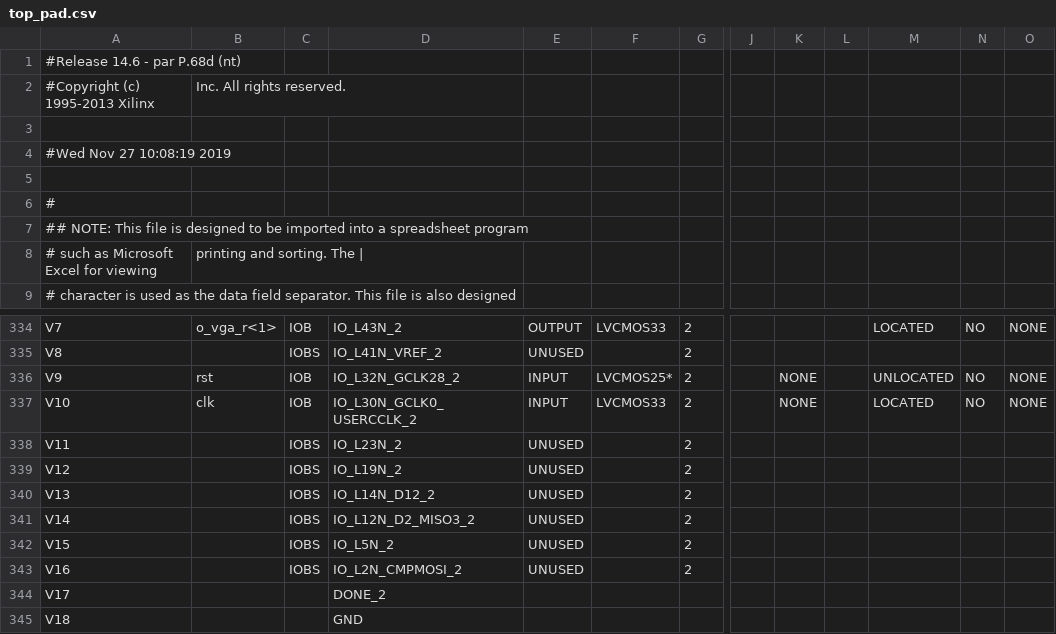
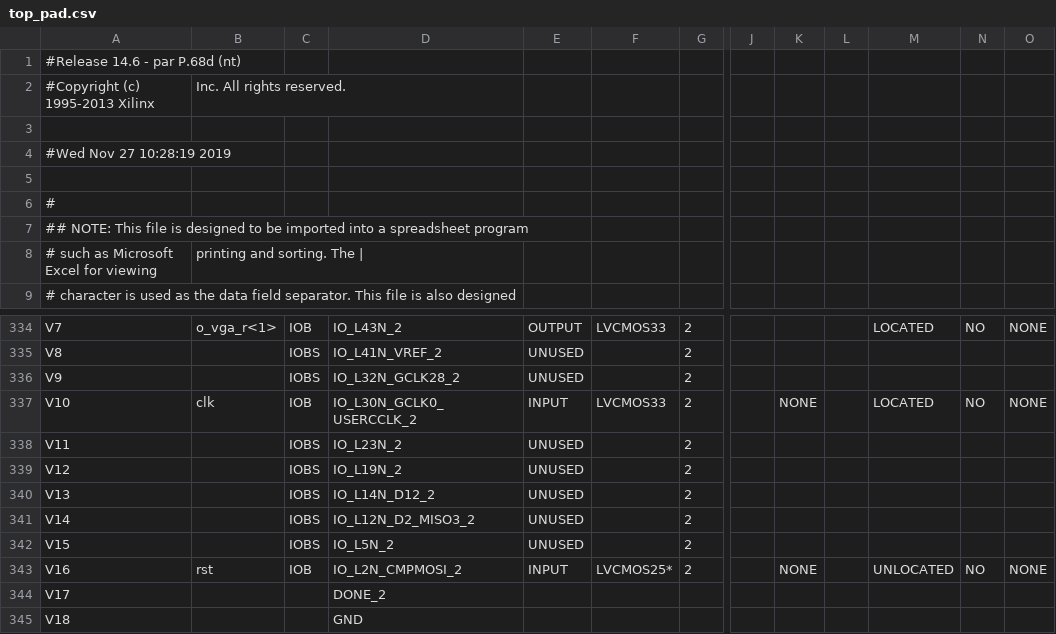
Before and after one commit to aaronyoo/cs-m152a, a CSV file: lab_4/DDR/top_pad.csv, drawn as a sheet; only a part is shown, gaps mark what is left out; the diff names each change by its address in the sheet, - before the commit and + after, or states it on an @@ line.

```diff
--- a/lab_4/DDR/top_pad.csv
+++ b/lab_4/DDR/top_pad.csv
-A4: #Wed Nov 27 10:08:19 2019
+A4: #Wed Nov 27 10:28:19 2019
-B336: rst
+B336: (empty)
-C336: IOB
+C336: IOBS
-E336: INPUT
+E336: UNUSED
-F336: LVCMOS25*
+F336: (empty)
-K336: NONE
+K336: (empty)
-M336: UNLOCATED
+M336: (empty)
-N336: NO
+N336: (empty)
-O336: NONE
+O336: (empty)
-B343: (empty)
+B343: rst
-C343: IOBS
+C343: IOB
-E343: UNUSED
+E343: INPUT
-F343: (empty)
+F343: LVCMOS25*
-K343: (empty)
+K343: NONE
-M343: (empty)
+M343: UNLOCATED
-N343: (empty)
+N343: NO
-O343: (empty)
+O343: NONE
```
Also changed, not shown: 42 other files.
